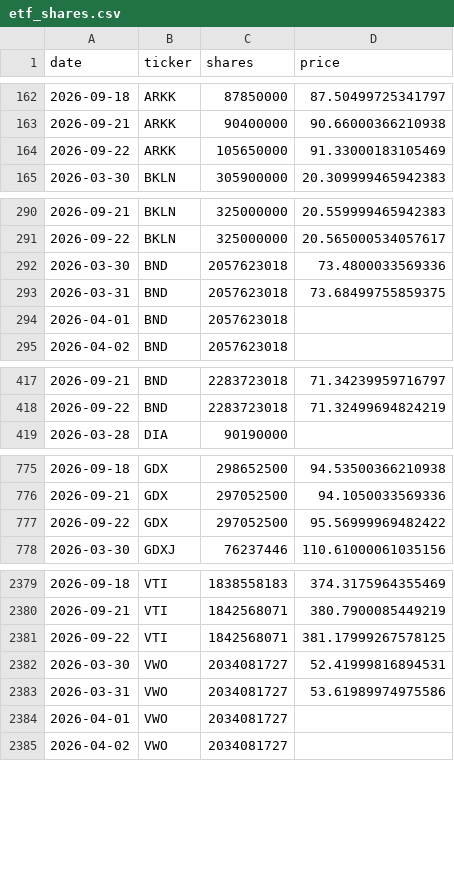
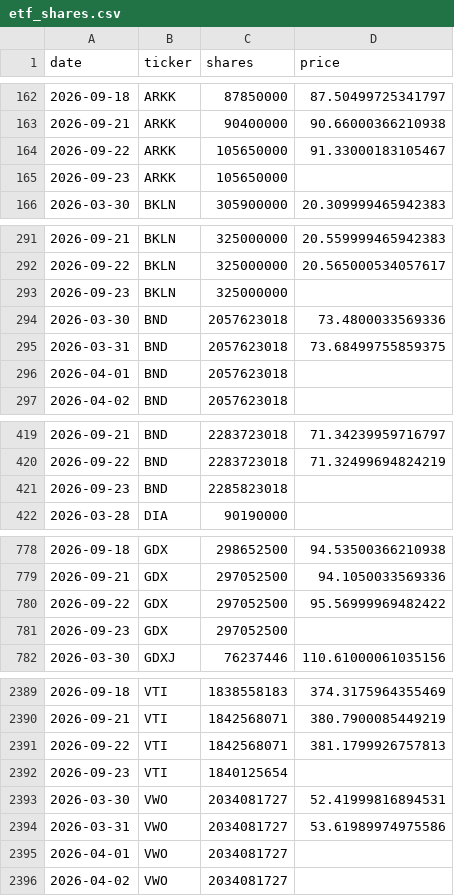
Before and after one commit to isaergun/etf-flows-data, a CSV file: data/etf_shares.csv, drawn as a sheet; only a part is shown, gaps mark what is left out; the diff covers the shown part only.

```diff
--- a/data/etf_shares.csv
+++ b/data/etf_shares.csv
@@ -163,3 +163,4 @@ date,ticker,shares,price
 2026-09-21,ARKK,90400000,90.66000366210938
-2026-09-22,ARKK,105650000,91.33000183105469
+2026-09-22,ARKK,105650000,91.33000183105467
+2026-09-23,ARKK,105650000,
 2026-03-30,BKLN,305900000,20.309999465942383
@@ -291,2 +292,3 @@ date,ticker,shares,price
 2026-09-22,BKLN,325000000,20.565000534057617
+2026-09-23,BKLN,325000000,
 2026-03-30,BND,2057623018,73.4800033569336
@@ -418,2 +420,3 @@ date,ticker,shares,price
 2026-09-22,BND,2283723018,71.32499694824219
+2026-09-23,BND,2285823018,
 2026-03-28,DIA,90190000,
@@ -777,2 +780,3 @@ date,ticker,shares,price
 2026-09-22,GDX,297052500,95.56999969482422
+2026-09-23,GDX,297052500,
 2026-03-30,GDXJ,76237446,110.61000061035156
@@ -2380,3 +2390,4 @@ date,ticker,shares,price
 2026-09-21,VTI,1842568071,380.7900085449219
-2026-09-22,VTI,1842568071,381.17999267578125
+2026-09-22,VTI,1842568071,381.1799926757813
+2026-09-23,VTI,1840125654,
 2026-03-30,VWO,2034081727,52.41999816894531
```
Also changed, not shown: 7 added rows elsewhere in this file, data/etf_aum.csv, data/etf_flows.csv.
